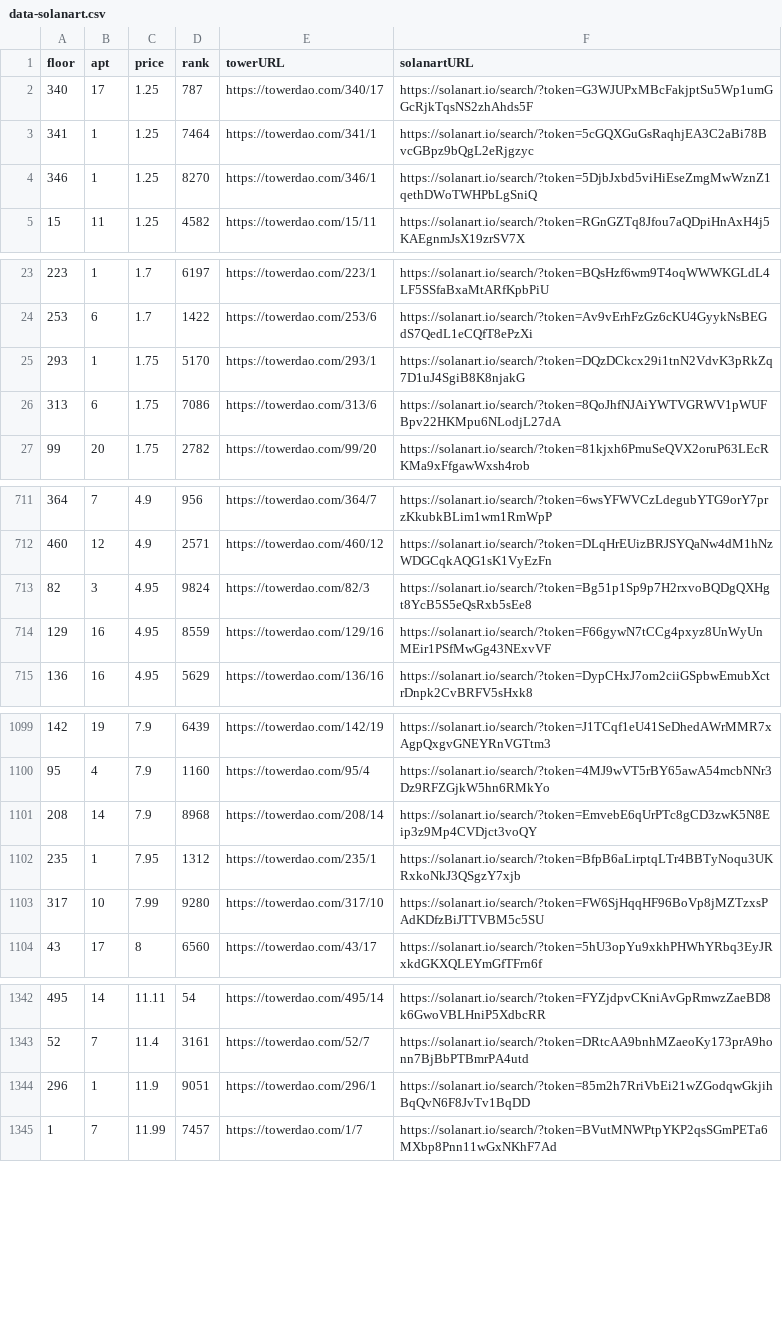
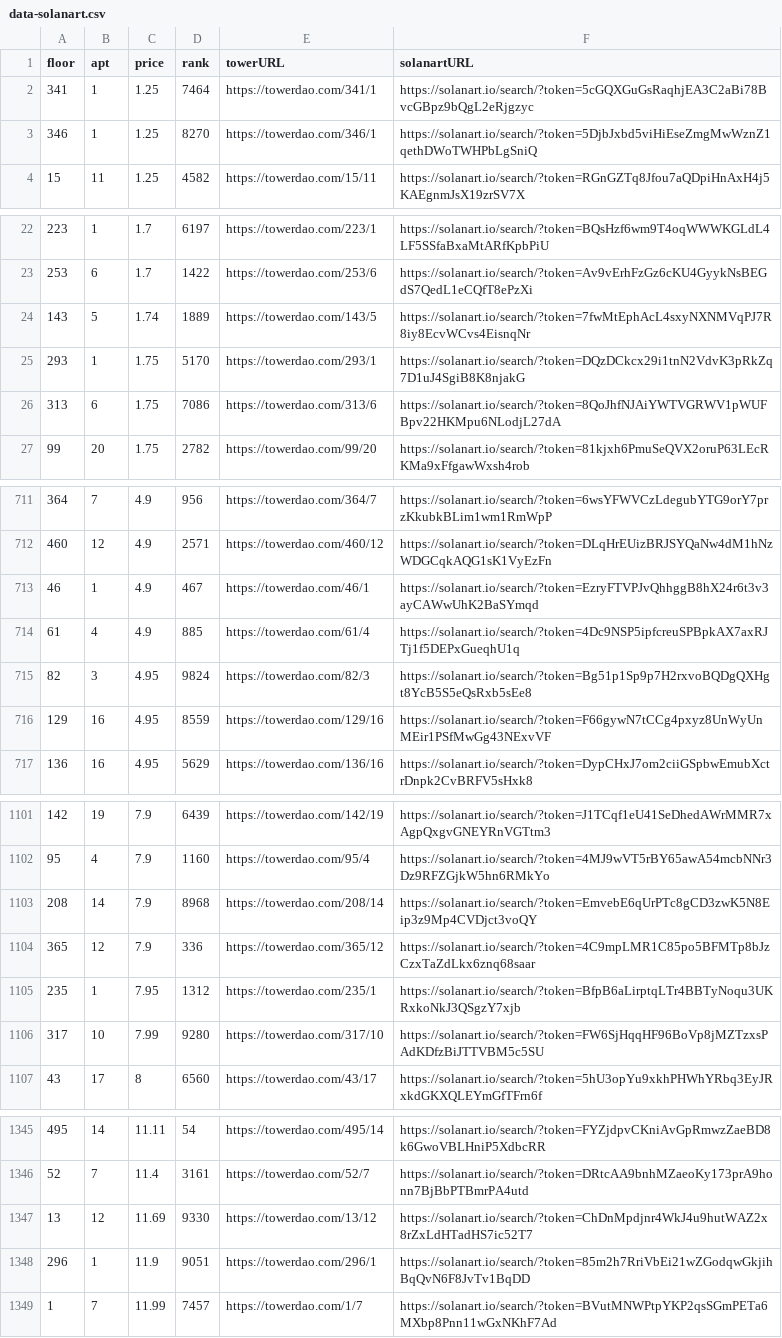
Before and after one commit to braposo/thetower-monitor, a CSV file: data-solanart.csv, drawn as a sheet; only a part is shown, gaps mark what is left out; removed rows and columns are numbered as before the commit, all else as after; the diff covers the shown part only; the diff names each change by its address in the sheet, - before the commit and + after, or states it on an @@ line.

Commit message:
Flat: latest data (2021-11-13T21:38:42.484Z) {   "date": "2021-11-13T21:38:42.484Z",   "files": [     {       "name": "data-solanart.csv",       "deltaBytes": 361,       "source": "https://qzlsklfacc.medianetwork.cloud/nft_for_sale?collection=thetower"     }   ] }

```diff
--- a/data-solanart.csv
+++ b/data-solanart.csv
-row 2: 340 | 17 | 1.25 | 787 | https://towerdao.com/340/17 | https://solanart.io/search/?token=G3WJUPxMBcFakjptSu5Wp1umGGcRjkTqsNS2zhAhds5F
+row 24: 143 | 5 | 1.74 | 1889 | https://towerdao.com/143/5 | https://solanart.io/search/?token=7fwMtEphAcL4sxyNXNMVqPJ7R8iy8EcvWCvs4EisnqNr
+row 713: 46 | 1 | 4.9 | 467 | https://towerdao.com/46/1 | https://solanart.io/search/?token=EzryFTVPJvQhhggB8hX24r6t3v3ayCAWwUhK2BaSYmqd
+row 714: 61 | 4 | 4.9 | 885 | https://towerdao.com/61/4 | https://solanart.io/search/?token=4Dc9NSP5ipfcreuSPBpkAX7axRJTj1f5DEPxGueqhU1q
+row 1104: 365 | 12 | 7.9 | 336 | https://towerdao.com/365/12 | https://solanart.io/search/?token=4C9mpLMR1C85po5BFMTp8bJzCzxTaZdLkx6znq68saar
+row 1347: 13 | 12 | 11.69 | 9330 | https://towerdao.com/13/12 | https://solanart.io/search/?token=ChDnMpdjnr4WkJ4u9hutWAZ2x8rZxLdHTadHS7ic52T7
```
Also changed, not shown: 1 removed row elsewhere in this file.
